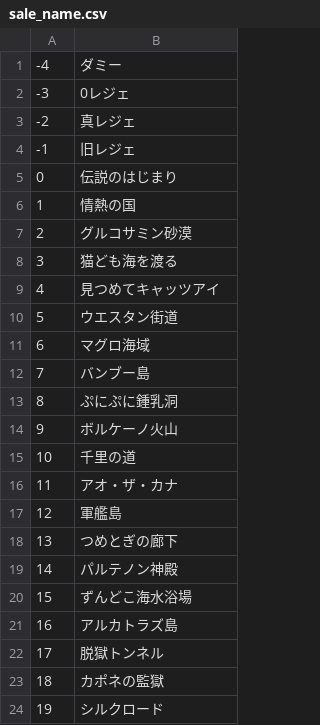
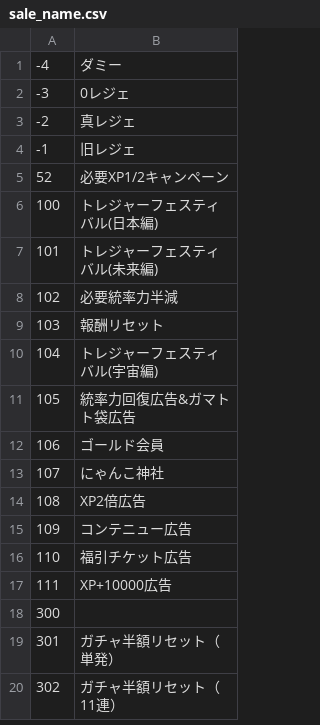
Before and after one commit to sinsuirakv0/KBC-rakv0-event, a CSV file: data/sale_name.csv, drawn as a sheet; only a part is shown; the shorter side is filled out with more unchanged rows; removed rows and columns are numbered as before the commit, all else as after; the diff covers the shown part only; the diff names each change by its address in the sheet, - before the commit and + after, or states it on an @@ line.

Commit message:
Update sale_name.csv

```diff
--- a/data/sale_name.csv
+++ b/data/sale_name.csv
@@ column A renumbered in row 5 @@
-B5: 伝説のはじまり
+B5: 必要XP1/2キャンペーン
-row 6: 1 | 情熱の国
-row 7: 2 | グルコサミン砂漠
-row 8: 3 | 猫ども海を渡る
-row 9: 4 | 見つめてキャッツアイ
-row 10: 5 | ウエスタン街道
-row 11: 6 | マグロ海域
-row 12: 7 | バンブー島
-row 13: 8 | ぷにぷに鍾乳洞
-row 14: 9 | ボルケーノ火山
-row 15: 10 | 千里の道
-row 16: 11 | アオ・ザ・カナ
-row 17: 12 | 軍艦島
-row 18: 13 | つめとぎの廊下
-row 19: 14 | パルテノン神殿
-row 20: 15 | ずんどこ海水浴場
-row 21: 16 | アルカトラズ島
-row 22: 17 | 脱獄トンネル
-row 23: 18 | カポネの監獄
-row 24: 19 | シルクロード
```
Also changed, not shown: 5 added rows and 29 removed rows elsewhere in this file.
